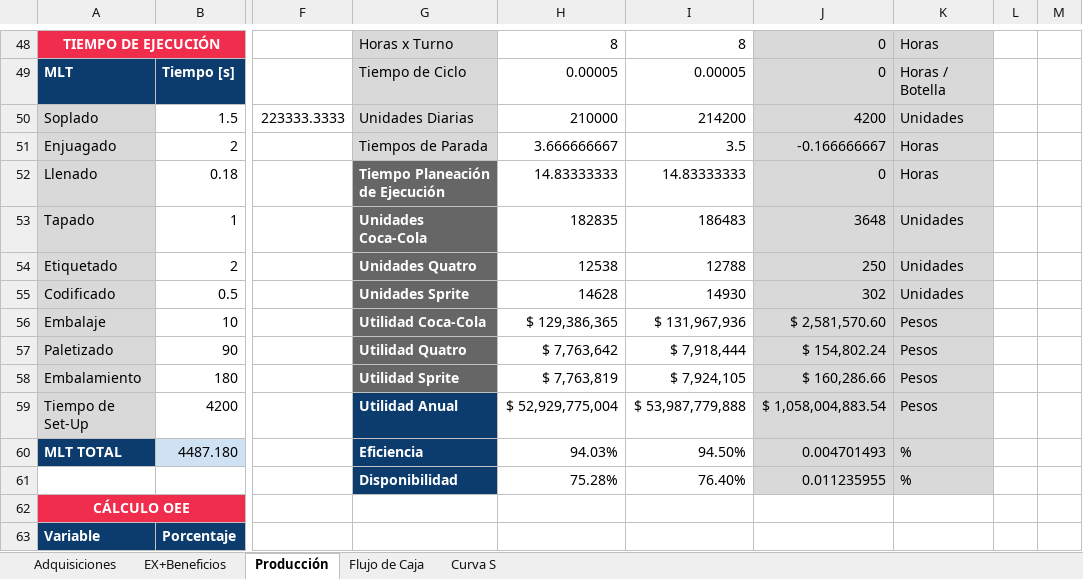
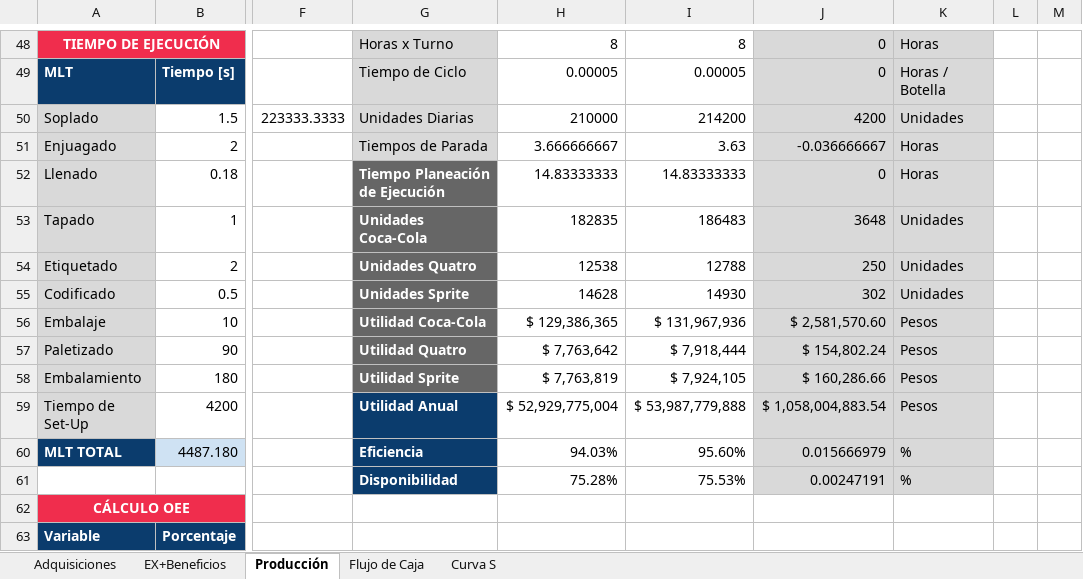
Before and after one commit to juarojasco/APM-website, an Excel workbook: documentos/costos.xlsx, sheet Producción, drawn as a sheet; only a part is shown, gaps mark what is left out; values as stored, in another font and other column widths than the file's, no borders; charts and pictures not drawn; the diff names each change by its address in the sheet, - before the commit and + after, or states it on an @@ line.

Commit message:
Add files via upload

```diff
--- a/documentos/costos.xlsx (sheet Producción)
+++ b/documentos/costos.xlsx (sheet Producción)
-I51: 3.5
+I51: 3.63
-J51: -0.166666667
+J51: -0.036666667
-I60: 94.50%
+I60: 95.60%
-J60: 0.004701493
+J60: 0.015666979
-I61: 76.40%
+I61: 75.53%
-J61: 0.011235955
+J61: 0.00247191
```
